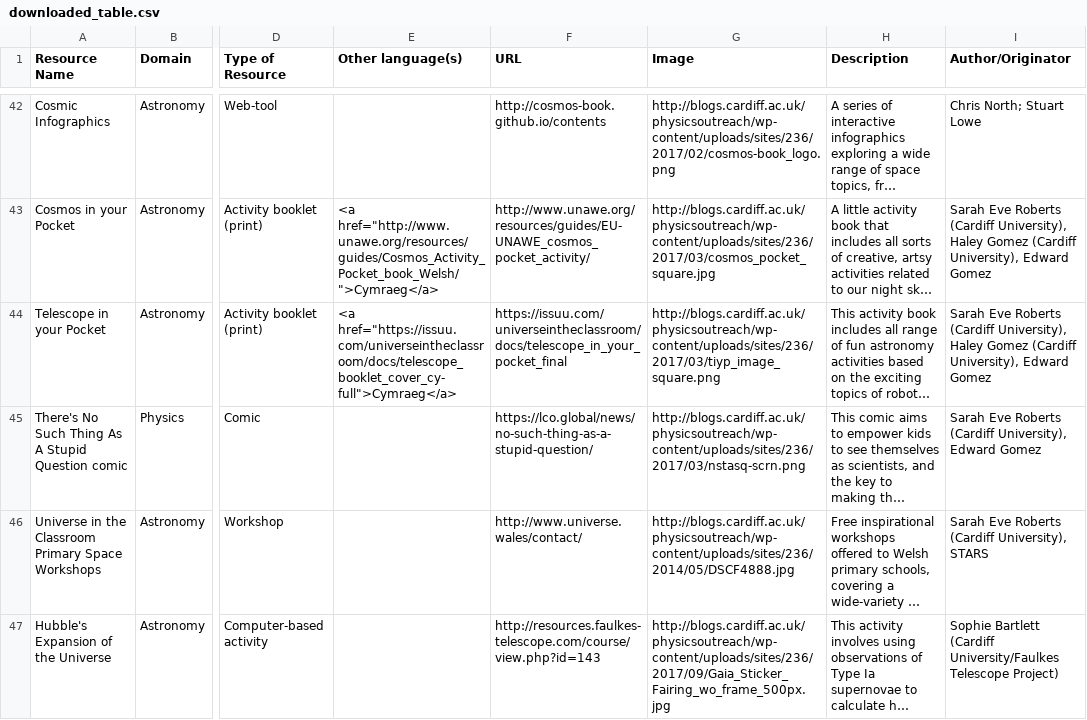
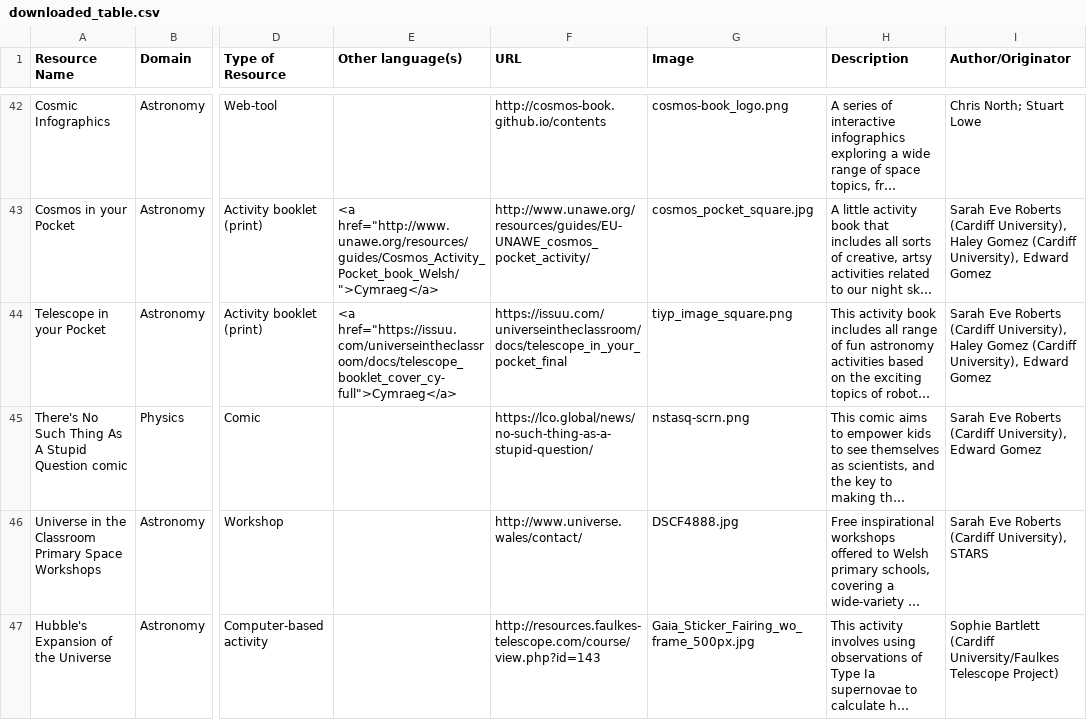
Before and after one commit to cardiffphysics/physx-resources, a CSV file: data/downloaded_table.csv, drawn as a sheet; only a part is shown, gaps mark what is left out; long unchanged cells end in …; the diff covers the shown part only; the diff names each change by its address in the sheet, - before the commit and + after, or states it on an @@ line.

Commit message:
added local images

```diff
--- a/data/downloaded_table.csv
+++ b/data/downloaded_table.csv
-G42 (Image): http://blogs.cardiff.ac.uk/physicsoutreach/wp-content/uploads/sites/236/2017/02/cosmos-book_logo.png
+G42 (Image): cosmos-book_logo.png
-G43 (Image): http://blogs.cardiff.ac.uk/physicsoutreach/wp-content/uploads/sites/236/2017/03/cosmos_pocket_square.jpg
+G43 (Image): cosmos_pocket_square.jpg
-G44 (Image): http://blogs.cardiff.ac.uk/physicsoutreach/wp-content/uploads/sites/236/2017/03/tiyp_image_square.png
+G44 (Image): tiyp_image_square.png
-G45 (Image): http://blogs.cardiff.ac.uk/physicsoutreach/wp-content/uploads/sites/236/2017/03/nstasq-scrn.png
+G45 (Image): nstasq-scrn.png
-G46 (Image): http://blogs.cardiff.ac.uk/physicsoutreach/wp-content/uploads/sites/236/2014/05/DSCF4888.jpg
+G46 (Image): DSCF4888.jpg
-G47 (Image): http://blogs.cardiff.ac.uk/physicsoutreach/wp-content/uploads/sites/236/2017/09/Gaia_Sticker_Fairing_wo_frame_500px.jpg
+G47 (Image): Gaia_Sticker_Fairing_wo_frame_500px.jpg
```
Also changed, not shown: 34 edited cells elsewhere in this file, data/resources_table.csv, 36 other files.
